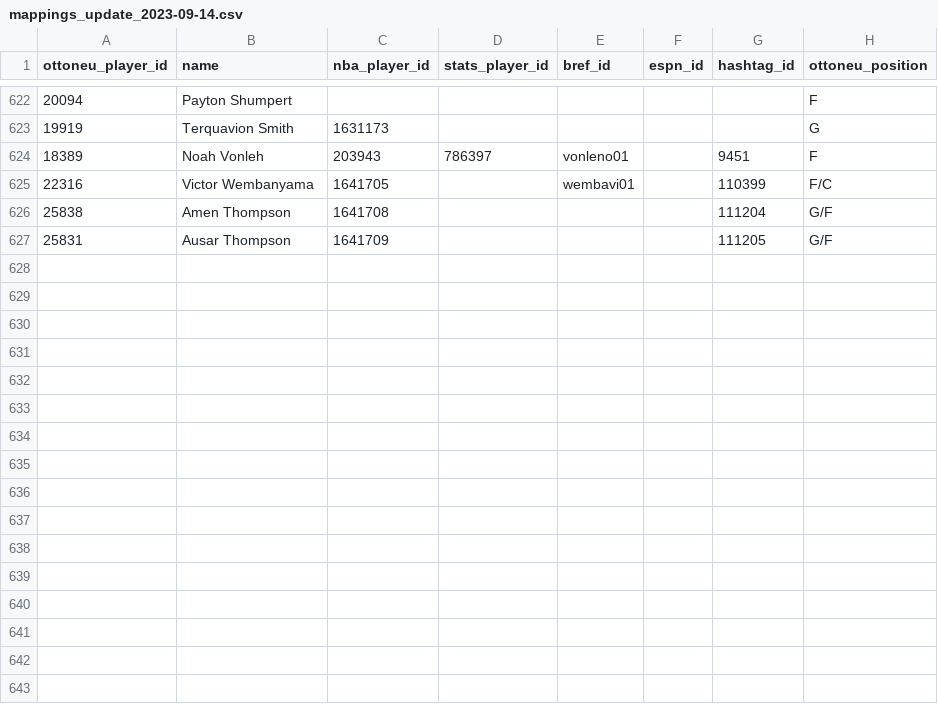
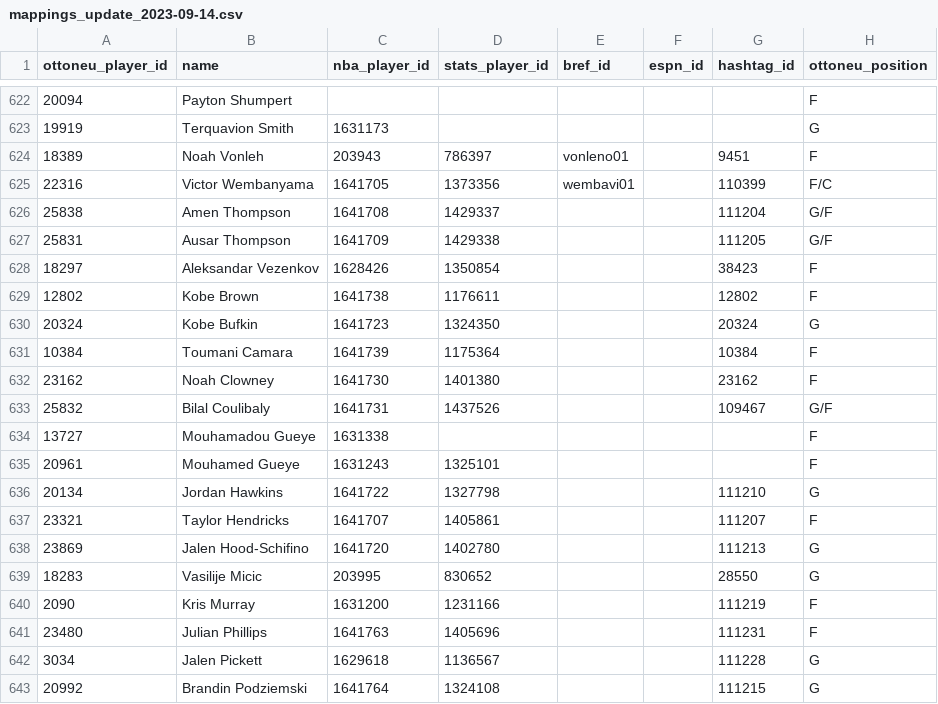
Before and after one commit to wfordh/ottobasket_values, a CSV file: data/mappings_update_2023-09-14.csv, drawn as a sheet; only a part is shown, gaps mark what is left out; the diff covers the shown part only.

```diff
--- a/data/mappings_update_2023-09-14.csv
+++ b/data/mappings_update_2023-09-14.csv
@@ -624,4 +624,20 @@ ottoneu_player_id,name,nba_player_id,stats_player_id,bref_id,espn_id,hashtag_id,
 18389,Noah Vonleh,203943,786397,vonleno01,,9451,F
-22316,Victor Wembanyama,1641705,,wembavi01,,110399,F/C
-25838,Amen Thompson,1641708,,,,111204,G/F
-25831,Ausar Thompson,1641709,,,,111205,G/F
+22316,Victor Wembanyama,1641705,1373356,wembavi01,,110399,F/C
+25838,Amen Thompson,1641708,1429337,,,111204,G/F
+25831,Ausar Thompson,1641709,1429338,,,111205,G/F
+18297,Aleksandar Vezenkov,1628426,1350854,,,38423,F
+12802,Kobe Brown,1641738,1176611,,,12802,F
+20324,Kobe Bufkin,1641723,1324350,,,20324,G
+10384,Toumani Camara,1641739,1175364,,,10384,F
+23162,Noah Clowney,1641730,1401380,,,23162,F
+25832,Bilal Coulibaly,1641731,1437526,,,109467,G/F
+13727,Mouhamadou Gueye,1631338,,,,,F
+20961,Mouhamed Gueye,1631243,1325101,,,,F
+20134,Jordan Hawkins,1641722,1327798,,,111210,G
+23321,Taylor Hendricks,1641707,1405861,,,111207,F
+23869,Jalen Hood-Schifino,1641720,1402780,,,111213,G
+18283,Vasilije Micic,203995,830652,,,28550,G
+2090,Kris Murray,1631200,1231166,,,111219,F
+23480,Julian Phillips,1641763,1405696,,,111231,F
+3034,Jalen Pickett,1629618,1136567,,,111228,G
+20992,Brandin Podziemski,1641764,1324108,,,111215,G
```
Also changed, not shown: 12 added rows and 28 edited cells elsewhere in this file, data/rookies.csv.
